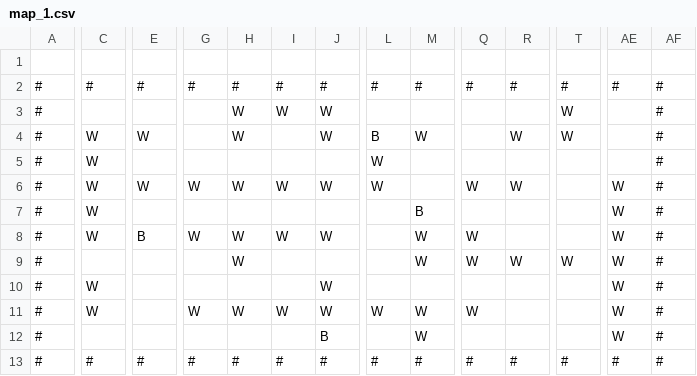
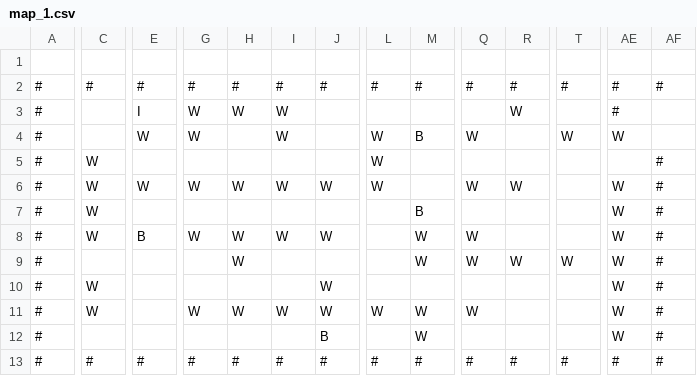
Before and after one commit to sandeep-selvaraj/smart-bomberman, a CSV file: src/maps/map_1.csv, drawn as a sheet; only a part is shown, gaps mark what is left out; the diff covers the shown part only; the diff names each change by its address in the sheet, - before the commit and + after, or states it on an @@ line.

Commit message:
chore(map_1): add items on the map

```diff
--- a/src/maps/map_1.csv
+++ b/src/maps/map_1.csv
-E3: (empty)
+E3: I
-G3:G4: (empty)
+G3:G4: W
-J3:J4: W
+J3:J4: (empty)
-R3: (empty)
+R3: W
-T3: W
+T3: (empty)
-AE3: (empty)
+AE3: #
-AF3:AF4: #
+AF3:AF4: (empty)
-C4: W
+C4: (empty)
-H4: W
+H4: (empty)
-I4: (empty)
+I4: W
-L4: B
+L4: W
-M4: W
+M4: B
-Q4: (empty)
+Q4: W
-R4: W
+R4: (empty)
-AE4: (empty)
+AE4: W
```
Also changed, not shown: 7 edited cells elsewhere in this file.
